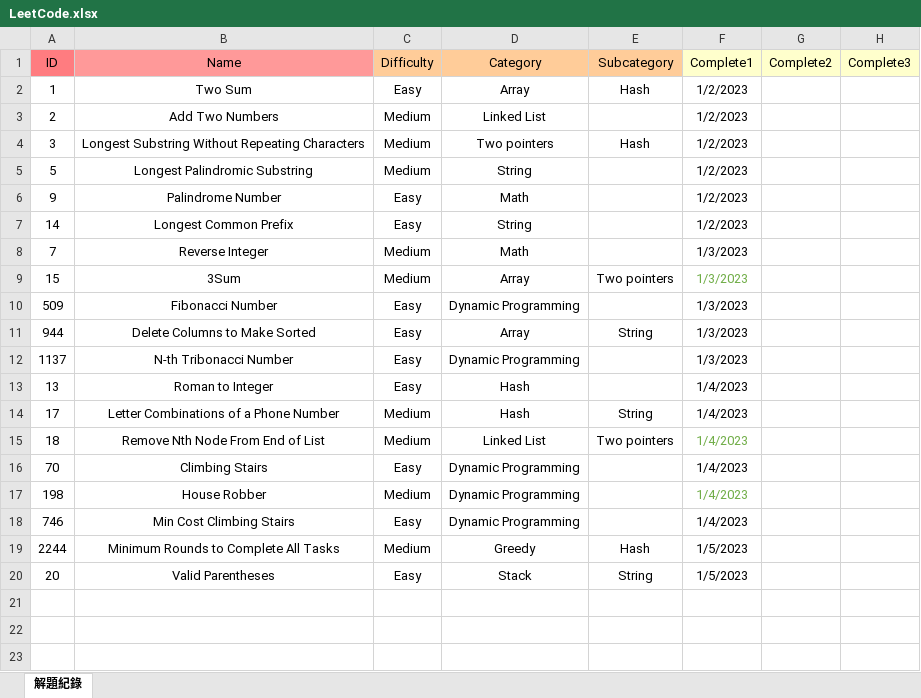
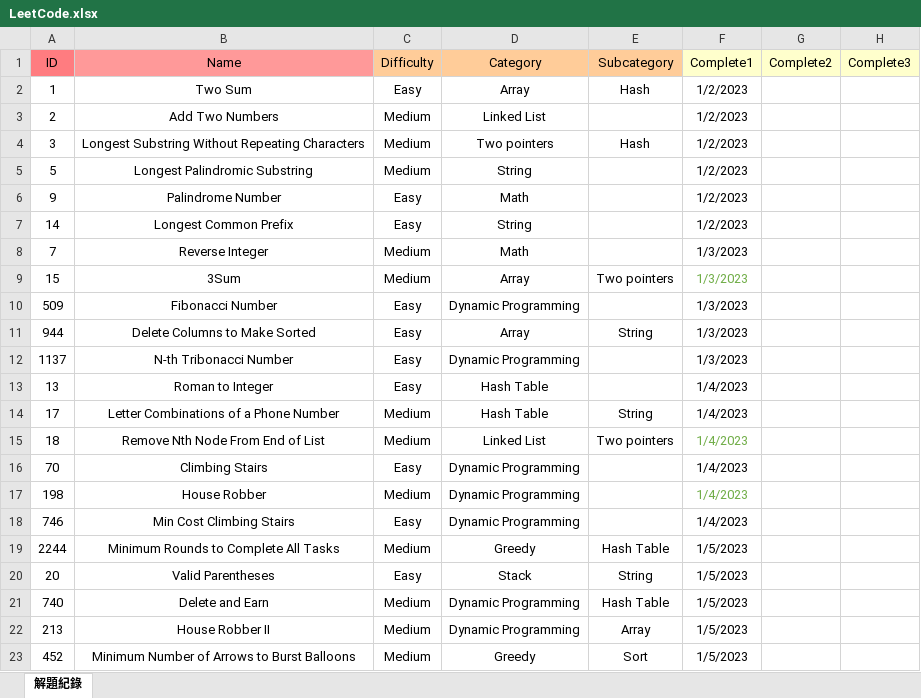
Before and after one commit to Eri365/MyLeetCode, an Excel workbook: LeetCode.xlsx, sheet 解題紀錄, drawn as a sheet; values as stored, in another font and other column widths than the file's, no borders; the diff names each change by its address in the sheet, - before the commit and + after, or states it on an @@ line.

Commit message:
None

```diff
--- a/LeetCode.xlsx (sheet 解題紀錄)
+++ b/LeetCode.xlsx (sheet 解題紀錄)
-D13:D14 (Category): Hash
+D13:D14 (Category): Hash Table
-E19 (Subcategory): Hash
+E19 (Subcategory): Hash Table
+row 21: 740 | Delete and Earn | Medium | Dynamic Programming | Hash Table | 1/5/2023
+row 22: 213 | House Robber II | Medium | Dynamic Programming | Array | 1/5/2023
+row 23: 452 | Minimum Number of Arrows to Burst Balloons | Medium | Greedy | Sort | 1/5/2023
```
